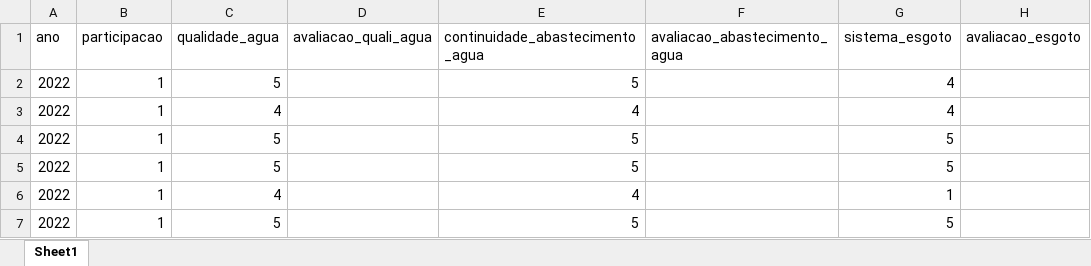
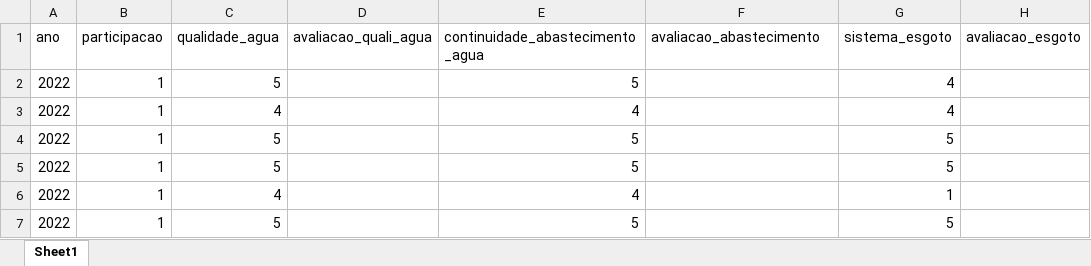
Before and after one commit to research-repository/caesb-analysis, an Excel workbook: database/database_pesquisas.xlsx, sheet Sheet1, drawn as a sheet; only a part is shown; values as stored, in another font and other column widths than the file's, no borders; table styles not drawn; the diff names each change by its address in the sheet, - before the commit and + after, or states it on an @@ line.

Commit message:
Add files via upload

```diff
--- a/database/database_pesquisas.xlsx (sheet Sheet1)
+++ b/database/database_pesquisas.xlsx (sheet Sheet1)
-F1: avaliacao_abastecimento_agua
+F1: avaliacao_abastecimento
```
